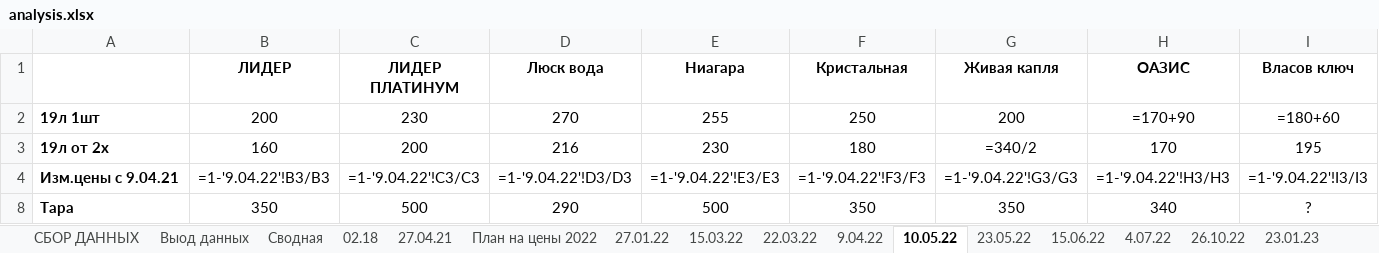
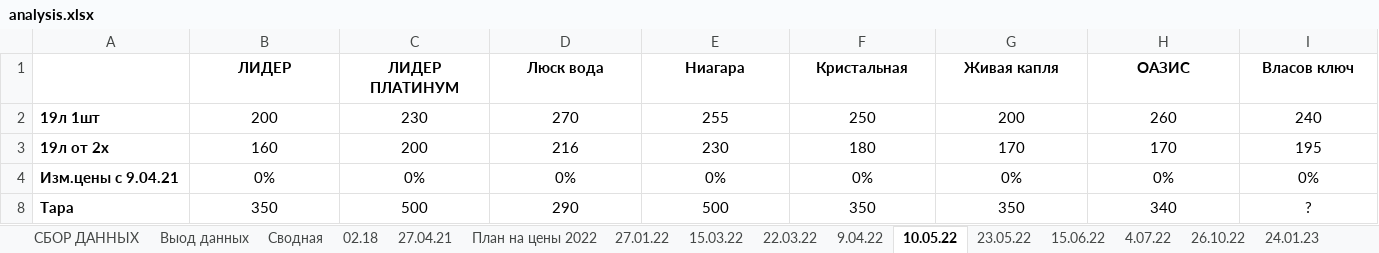
Before and after one commit to v1ab1/water, an Excel workbook: analysis.xlsx, sheet 10.05.22, drawn as a sheet; only a part is shown; values as stored, in another font and other column widths than the file's, no borders; formulas without a stored value are shown as written; the diff covers the shown part only; the diff names each change by its address in the sheet, - before the commit and + after, or states it on an @@ line.

```diff
--- a/analysis.xlsx (sheet 10.05.22)
+++ b/analysis.xlsx (sheet 10.05.22)
-sheet tab: 23.01.23
+sheet tab: 24.01.23
-H2 (ОАЗИС): =170+90
+H2 (ОАЗИС): 260
-I2 (Власов ключ): =180+60
+I2 (Власов ключ): 240
-G3 (Живая капля): =340/2
+G3 (Живая капля): 170
-B4 (ЛИДЕР): =1-'9.04.22'!B3/B3
+B4 (ЛИДЕР): 0%
-C4 (ЛИДЕР ПЛАТИНУМ): =1-'9.04.22'!C3/C3
+C4 (ЛИДЕР ПЛАТИНУМ): 0%
-D4 (Люск вода): =1-'9.04.22'!D3/D3
+D4 (Люск вода): 0%
-E4 (Ниагара): =1-'9.04.22'!E3/E3
+E4 (Ниагара): 0%
-F4 (Кристальная): =1-'9.04.22'!F3/F3
+F4 (Кристальная): 0%
-G4 (Живая капля): =1-'9.04.22'!G3/G3
+G4 (Живая капля): 0%
-H4 (ОАЗИС): =1-'9.04.22'!H3/H3
+H4 (ОАЗИС): 0%
-I4 (Власов ключ): =1-'9.04.22'!I3/I3
+I4 (Власов ключ): 0%
```
Also changed, not shown: 3 edited cells elsewhere in this sheet, sheet 23.05.22, sheet 15.03.22, sheet 22.03.22, sheet 27.01.22, sheet 26.10.22, sheet 4.07.22, 7 more sheets, hidden cells, charts or pictures, 2 other files.
